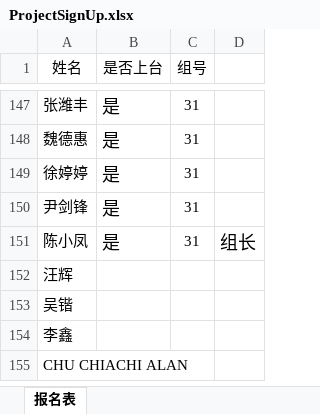
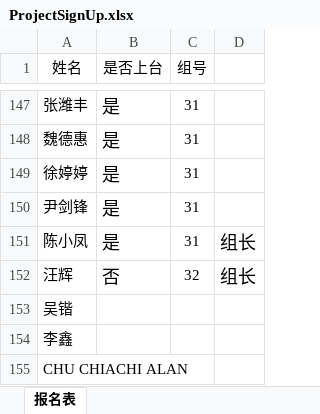
Before and after one commit to 1989chenguo/1989chenguo.github.io, an Excel workbook: Courses/ProjectSignUp.xlsx, sheet 报名表, drawn as a sheet; only a part is shown, gaps mark what is left out; values as stored, in another font and other column widths than the file's, no borders; the diff names each change by its address in the sheet, - before the commit and + after, or states it on an @@ line.

Commit message:
Project signup time over! Update final signup list

```diff
--- a/Courses/ProjectSignUp.xlsx (sheet 报名表)
+++ b/Courses/ProjectSignUp.xlsx (sheet 报名表)
-B152 (是否上台): (empty)
+B152 (是否上台): 否
-C152 (组号): (empty)
+C152 (组号): 32
-D152: (empty)
+D152: 组长
```
Also changed, not shown: 1 other file.
